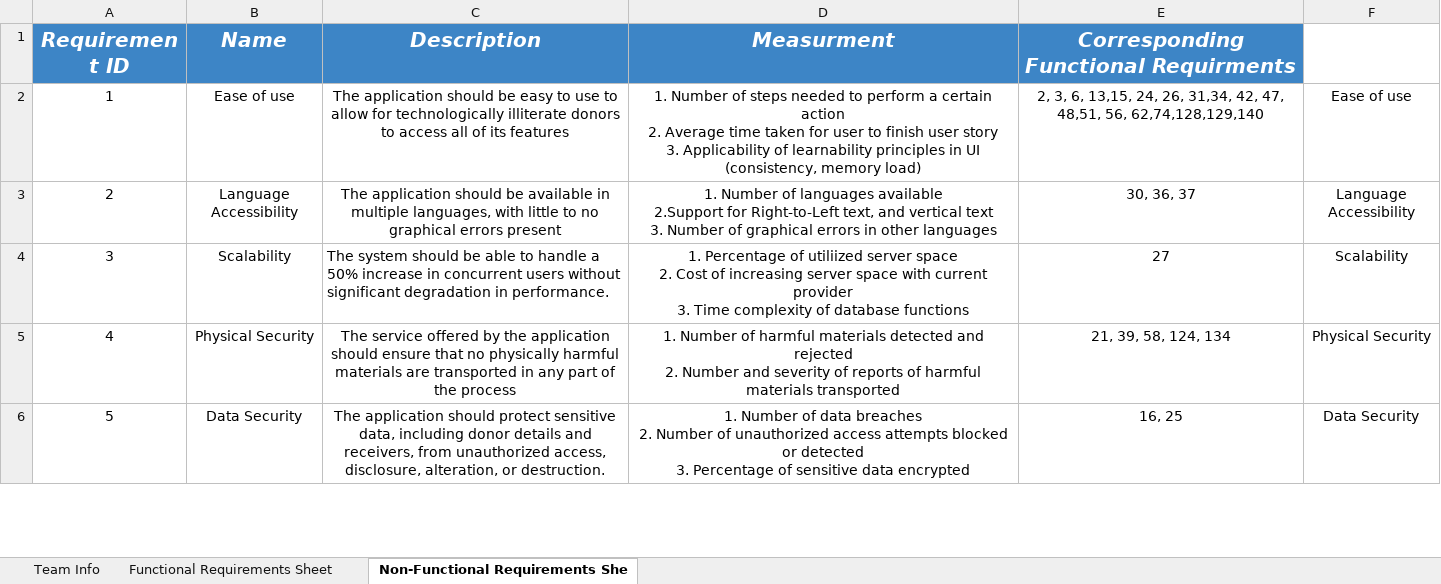
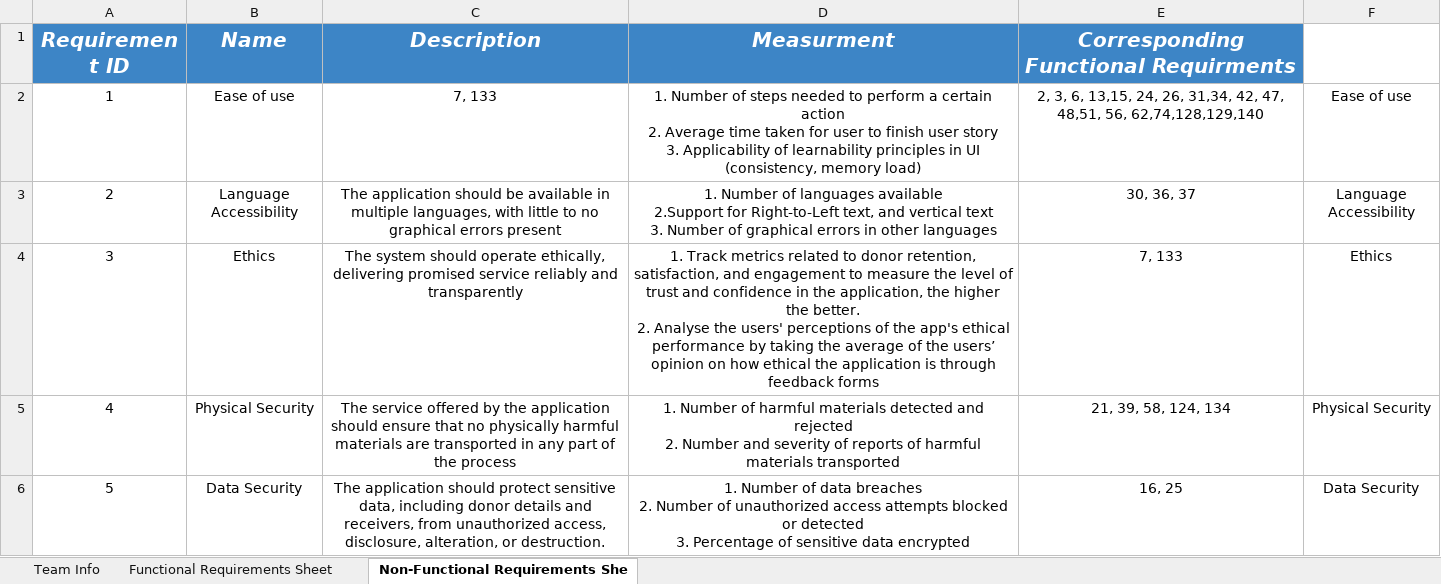
Before and after one commit to salmarashad/Donately, an Excel workbook: Requirements V2.0.xlsx, sheet Non-Functional Requirements She, drawn as a sheet; only a part is shown; values as stored, in another font and other column widths than the file's, no borders; charts and pictures not drawn; ↵ is a line break in a cell; the diff names each change by its address in the sheet, - before the commit and + after, or states it on an @@ line.

Commit message:
Add files via upload

```diff
--- a/Requirements V2.0.xlsx (sheet Non-Functional Requirements She)
+++ b/Requirements V2.0.xlsx (sheet Non-Functional Requirements She)
-C2 (Description): The application should be easy to use to allow for technologically illiterate donors to access all of its features
+C2 (Description): 7, 133
-B4 (Name): Scalability
+B4 (Name): Ethics
-C4 (Description): …system should be able to handle a 50% increase in concurrent users without significant degradation in performance.
+C4 (Description): …system should operate ethically, delivering promised service reliably and transparently
-C4 alignment: left
+C4 alignment: center
-D4 (Measurment): 1. Percentage of utiliized server space ↵ 2. Cost of increasing server space with current provider ↵ 3. Time complexity of database functions
+D4 (Measurment): 1. Track metrics related to donor retention, satisfaction, and engagement to measure the level of trust and confidence in the application, the higher the better. ↵ 2. Analyse the users' perceptions of the app's ethical performance by taking the average of the users’ opinion on how ethical the application is through feedback forms
-E4: 27
+E4: 7, 133
-F4: Scalability
+F4: Ethics
```
